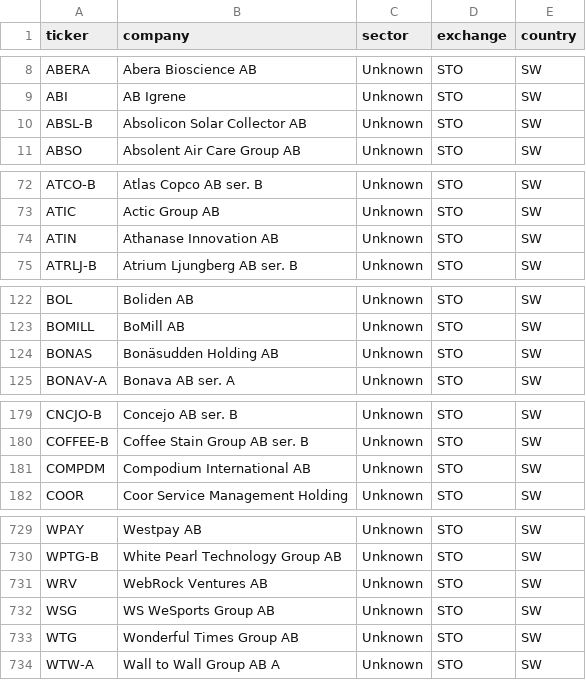
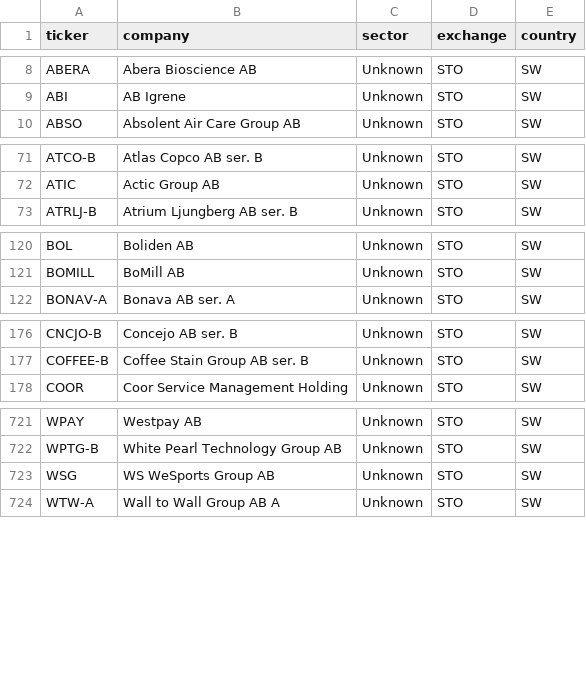
Before and after one commit to hiqporoid/Magicformula-suomi, a CSV file: python_pipeline/data/stockholm_main_market_universe.csv, drawn as a sheet; only a part is shown, gaps mark what is left out; the diff covers the shown part only.

```diff
--- a/python_pipeline/data/stockholm_main_market_universe.csv
+++ b/python_pipeline/data/stockholm_main_market_universe.csv
@@ -9,3 +9,2 @@ ABERA,Abera Bioscience AB,Unknown,STO,SW
 ABI,AB Igrene,Unknown,STO,SW
-ABSL-B,Absolicon Solar Collector AB,Unknown,STO,SW
 ABSO,Absolent Air Care Group AB,Unknown,STO,SW
@@ -73,3 +72,2 @@ ATCO-B,Atlas Copco AB ser. B,Unknown,STO,SW
 ATIC,Actic Group AB,Unknown,STO,SW
-ATIN,Athanase Innovation AB,Unknown,STO,SW
 ATRLJ-B,Atrium Ljungberg AB ser. B,Unknown,STO,SW
@@ -123,3 +121,2 @@ BOL,Boliden AB,Unknown,STO,SW
 BOMILL,BoMill AB,Unknown,STO,SW
-BONAS,Bonäsudden Holding AB,Unknown,STO,SW
 BONAV-A,Bonava AB ser. A,Unknown,STO,SW
@@ -180,3 +177,2 @@ CNCJO-B,Concejo AB ser. B,Unknown,STO,SW
 COFFEE-B,Coffee Stain Group AB ser. B,Unknown,STO,SW
-COMPDM,Compodium International AB,Unknown,STO,SW
 COOR,Coor Service Management Holding,Unknown,STO,SW
@@ -730,5 +722,3 @@ WPAY,Westpay AB,Unknown,STO,SW
 WPTG-B,White Pearl Technology Group AB,Unknown,STO,SW
-WRV,WebRock Ventures AB,Unknown,STO,SW
 WSG,WS WeSports Group AB,Unknown,STO,SW
-WTG,Wonderful Times Group AB,Unknown,STO,SW
 WTW-A,Wall to Wall Group AB A,Unknown,STO,SW
```
Also changed, not shown: 3 added rows and 7 removed rows elsewhere in this file, python_pipeline/data/financials.csv, 1 other file.
